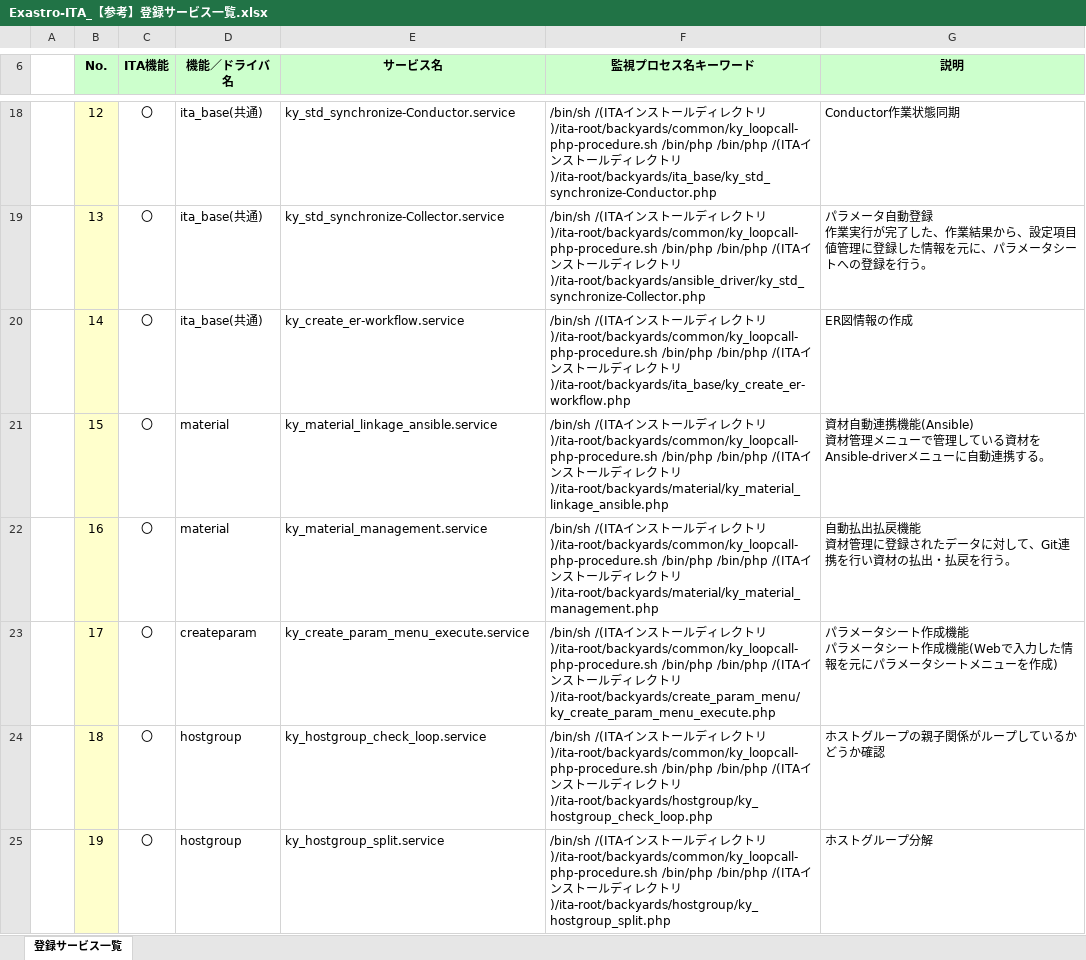
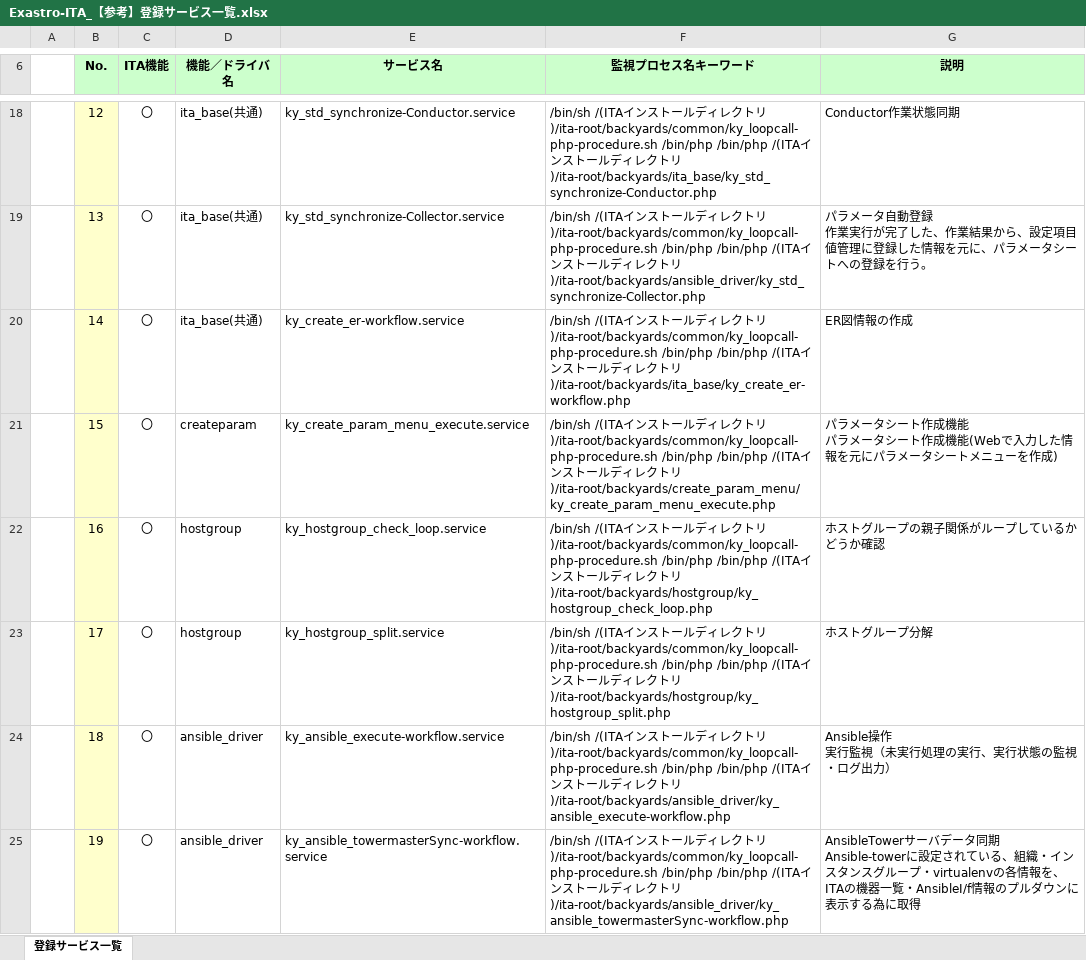
Before and after one commit to exastro-suite/it-automation-docs, an Excel workbook: asset/Documents_ja/Exastro-ITA_【参考】登録サービス一覧.xlsx, sheet 登録サービス一覧, drawn as a sheet; only a part is shown, gaps mark what is left out; values as stored, in another font and other column widths than the file's, no borders; ↵ is a line break in a cell; the diff covers the shown part only; the diff names each change by its address in the sheet, - before the commit and + after, or states it on an @@ line.

```diff
--- a/asset/Documents_ja/Exastro-ITA_【参考】登録サービス一覧.xlsx (sheet 登録サービス一覧)
+++ b/asset/Documents_ja/Exastro-ITA_【参考】登録サービス一覧.xlsx (sheet 登録サービス一覧)
-D21 (機能／ドライバ名): material
+D21 (機能／ドライバ名): createparam
-E21 (サービス名): ky_material_linkage_ansible.service
+E21 (サービス名): ky_create_param_menu_execute.service
-F21 (監視プロセス名キーワード): …トリ)/ita-root/backyards/material/ky_material_linkage_ansible.php
+F21 (監視プロセス名キーワード): …トリ)/ita-root/backyards/create_param_menu/ky_create_param_menu_execute.php
-G21 (説明): 資材自動連携機能(Ansible) ↵ 資材管理メニューで管理している資材をAnsible-driverメニューに自動連携する。
+G21 (説明): パラメータシート作成機能 ↵ パラメータシート作成機能(Webで入力した情報を元にパラメータシートメニューを作成)
-D22 (機能／ドライバ名): material
+D22 (機能／ドライバ名): hostgroup
-E22 (サービス名): ky_material_management.service
+E22 (サービス名): ky_hostgroup_check_loop.service
-F22 (監視プロセス名キーワード): …トリ)/ita-root/backyards/material/ky_material_management.php
+F22 (監視プロセス名キーワード): …トリ)/ita-root/backyards/hostgroup/ky_hostgroup_check_loop.php
-G22 (説明): 自動払出払戻機能 ↵ 資材管理に登録されたデータに対して、Git連携を行い資材の払出・払戻を行う。
+G22 (説明): ホストグループの親子関係がループしているかどうか確認
-D23 (機能／ドライバ名): createparam
+D23 (機能／ドライバ名): hostgroup
-E23 (サービス名): ky_create_param_menu_execute.service
+E23 (サービス名): ky_hostgroup_split.service
-F23 (監視プロセス名キーワード): …トリ)/ita-root/backyards/create_param_menu/ky_create_param_menu_execute.php
+F23 (監視プロセス名キーワード): …トリ)/ita-root/backyards/hostgroup/ky_hostgroup_split.php
-G23 (説明): パラメータシート作成機能 ↵ パラメータシート作成機能(Webで入力した情報を元にパラメータシートメニューを作成)
+G23 (説明): ホストグループ分解
-D24:D25 (機能／ドライバ名): hostgroup
+D24:D25 (機能／ドライバ名): ansible_driver
-E24 (サービス名): ky_hostgroup_check_loop.service
+E24 (サービス名): ky_ansible_execute-workflow.service
-F24 (監視プロセス名キーワード): …トリ)/ita-root/backyards/hostgroup/ky_hostgroup_check_loop.php
+F24 (監視プロセス名キーワード): …トリ)/ita-root/backyards/ansible_driver/ky_ansible_execute-workflow.php
-G24 (説明): ホストグループの親子関係がループしているかどうか確認
+G24 (説明): Ansible操作 ↵ 実行監視（未実行処理の実行、実行状態の監視・ログ出力）
-E25 (サービス名): ky_hostgroup_split.service
+E25 (サービス名): ky_ansible_towermasterSync-workflow.service
-F25 (監視プロセス名キーワード): …トリ)/ita-root/backyards/hostgroup/ky_hostgroup_split.php
+F25 (監視プロセス名キーワード): …トリ)/ita-root/backyards/ansible_driver/ky_ansible_towermasterSync-workflow.php
-G25 (説明): ホストグループ分解
+G25 (説明): AnsibleTowerサーバデータ同期 ↵ Ansible-towerに設定されている、組織・インスタンスグループ・virtualenvの各情報を、ITAの機器一覧・AnsibleI/f情報のプルダウンに表示する為に取得
```
Also changed, not shown: 2 removed rows and 51 edited cells elsewhere in this sheet, asset/Documents_ja/Exastro-ITA_【参考】サーバ連携／バックアップ対象一覧.xlsx, asset/Documents_ja/Exastro-ITA_【参考】ログ一覧.xlsx, 7 other files.
